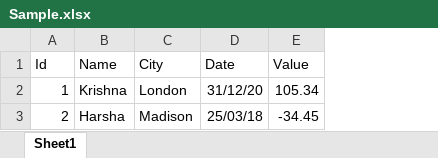
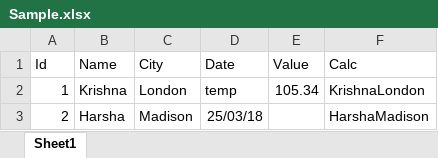
Before and after one commit to kpmatta/spark-excel, an Excel workbook: Sample.xlsx, sheet Sheet1, drawn as a sheet; values as stored, in another font and other column widths than the file's, no borders; the diff names each change by its address in the sheet, - before the commit and + after, or states it on an @@ line.

```diff
--- a/Sample.xlsx (sheet Sheet1)
+++ b/Sample.xlsx (sheet Sheet1)
+column F (Calc), rows 2-3: KrishnaLondon | HarshaMadison
-D2 (Date): 31/12/20
+D2 (Date): temp
-E3 (Value): -34.45
+E3 (Value): (empty)
```
Also changed, not shown: 10 other files.
